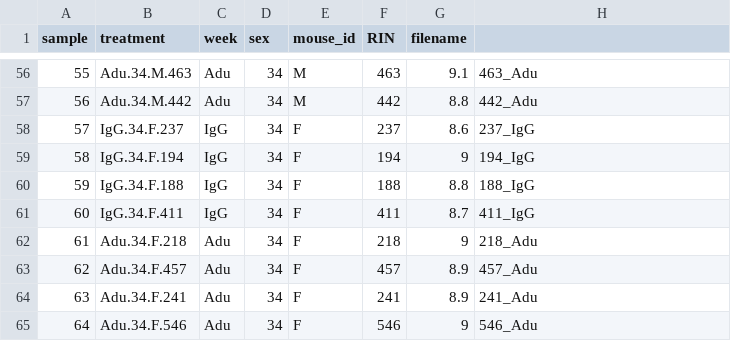
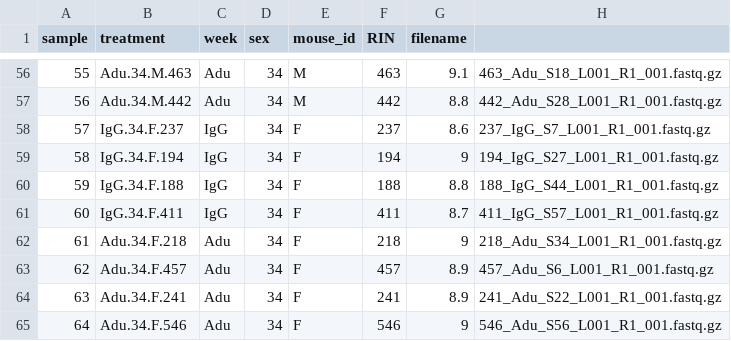
Before and after one commit to kenneditodd/aducanumab, a TSV file: bulkRNA/refs/metadata.tsv, drawn as a sheet; only a part is shown, gaps mark what is left out; the diff covers the shown part only.

```diff
--- a/bulkRNA/refs/metadata.tsv
+++ b/bulkRNA/refs/metadata.tsv
@@ -56,10 +56,10 @@ sample	treatment	week	sex	mouse_id	RIN	filename
-55	Adu.34.M.463	Adu	34	M	463	9.1	463_Adu
-56	Adu.34.M.442	Adu	34	M	442	8.8	442_Adu
-57	IgG.34.F.237	IgG	34	F	237	8.6	237_IgG
-58	IgG.34.F.194	IgG	34	F	194	9	194_IgG
-59	IgG.34.F.188	IgG	34	F	188	8.8	188_IgG
-60	IgG.34.F.411	IgG	34	F	411	8.7	411_IgG
-61	Adu.34.F.218	Adu	34	F	218	9	218_Adu
-62	Adu.34.F.457	Adu	34	F	457	8.9	457_Adu
-63	Adu.34.F.241	Adu	34	F	241	8.9	241_Adu
-64	Adu.34.F.546	Adu	34	F	546	9	546_Adu
+55	Adu.34.M.463	Adu	34	M	463	9.1	463_Adu_S18_L001_R1_001.fastq.gz
+56	Adu.34.M.442	Adu	34	M	442	8.8	442_Adu_S28_L001_R1_001.fastq.gz
+57	IgG.34.F.237	IgG	34	F	237	8.6	237_IgG_S7_L001_R1_001.fastq.gz
+58	IgG.34.F.194	IgG	34	F	194	9	194_IgG_S27_L001_R1_001.fastq.gz
+59	IgG.34.F.188	IgG	34	F	188	8.8	188_IgG_S44_L001_R1_001.fastq.gz
+60	IgG.34.F.411	IgG	34	F	411	8.7	411_IgG_S57_L001_R1_001.fastq.gz
+61	Adu.34.F.218	Adu	34	F	218	9	218_Adu_S34_L001_R1_001.fastq.gz
+62	Adu.34.F.457	Adu	34	F	457	8.9	457_Adu_S6_L001_R1_001.fastq.gz
+63	Adu.34.F.241	Adu	34	F	241	8.9	241_Adu_S22_L001_R1_001.fastq.gz
+64	Adu.34.F.546	Adu	34	F	546	9	546_Adu_S56_L001_R1_001.fastq.gz
```
Also changed, not shown: 54 edited cells elsewhere in this file.
